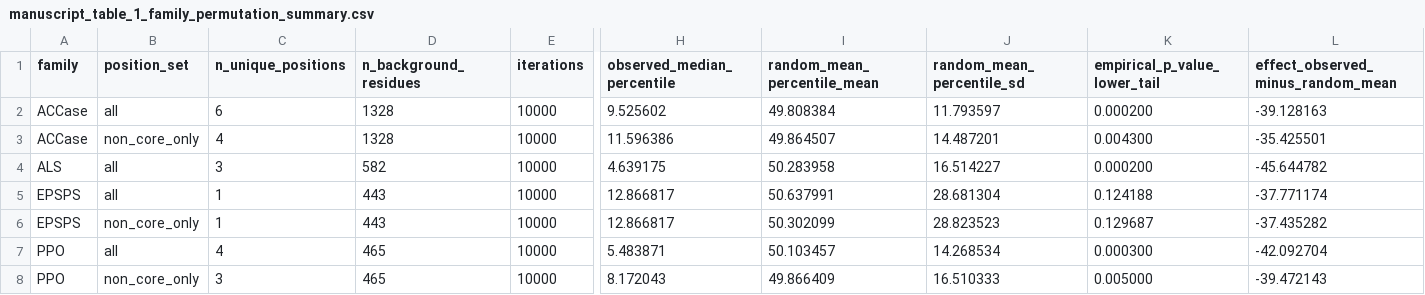
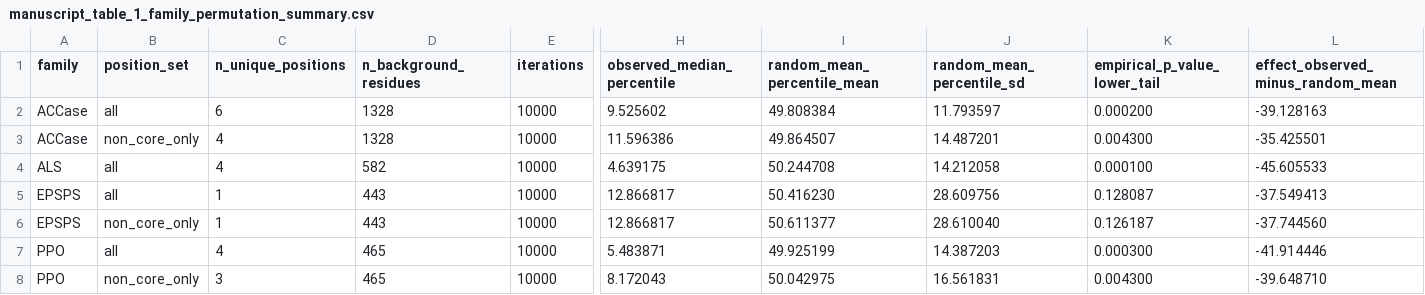
Before and after one commit to gzc0063-hub/herbicide-resistance-structural-bioinf, a CSV file: output/tables/manuscript_table_1_family_permutation_summary.csv, drawn as a sheet; only a part is shown, gaps mark what is left out; the diff names each change by its address in the sheet, - before the commit and + after, or states it on an @@ line.

```diff
--- a/output/tables/manuscript_table_1_family_permutation_summary.csv
+++ b/output/tables/manuscript_table_1_family_permutation_summary.csv
-C4 (n_unique_positions): 3
+C4 (n_unique_positions): 4
-I4 (random_mean_percentile_mean): 50.283958
+I4 (random_mean_percentile_mean): 50.244708
-J4 (random_mean_percentile_sd): 16.514227
+J4 (random_mean_percentile_sd): 14.212058
-K4 (empirical_p_value_lower_tail): 0.000200
+K4 (empirical_p_value_lower_tail): 0.000100
-L4: -45.644782
+L4: -45.605533
-I5 (random_mean_percentile_mean): 50.637991
+I5 (random_mean_percentile_mean): 50.416230
-J5 (random_mean_percentile_sd): 28.681304
+J5 (random_mean_percentile_sd): 28.609756
-K5 (empirical_p_value_lower_tail): 0.124188
+K5 (empirical_p_value_lower_tail): 0.128087
-L5: -37.771174
+L5: -37.549413
-I6 (random_mean_percentile_mean): 50.302099
+I6 (random_mean_percentile_mean): 50.611377
-J6 (random_mean_percentile_sd): 28.823523
+J6 (random_mean_percentile_sd): 28.610040
-K6 (empirical_p_value_lower_tail): 0.129687
+K6 (empirical_p_value_lower_tail): 0.126187
-L6: -37.435282
+L6: -37.744560
-I7 (random_mean_percentile_mean): 50.103457
+I7 (random_mean_percentile_mean): 49.925199
-J7 (random_mean_percentile_sd): 14.268534
+J7 (random_mean_percentile_sd): 14.387203
-L7: -42.092704
+L7: -41.914446
-I8 (random_mean_percentile_mean): 49.866409
+I8 (random_mean_percentile_mean): 50.042975
-J8 (random_mean_percentile_sd): 16.510333
+J8 (random_mean_percentile_sd): 16.561831
-K8 (empirical_p_value_lower_tail): 0.005000
+K8 (empirical_p_value_lower_tail): 0.004300
-L8: -39.472143
+L8: -39.648710
```
Also changed, not shown: data/processed/als_mutations.csv, output/tables/manuscript_table_2_unique_position_mechanisms.csv, 15 other files.
